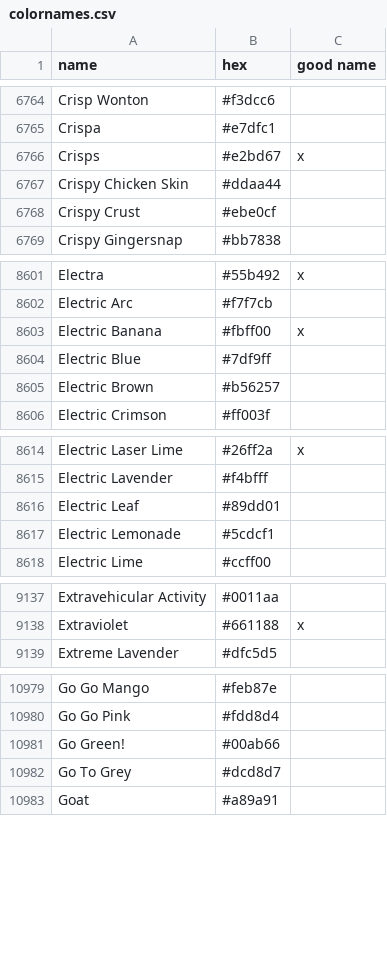
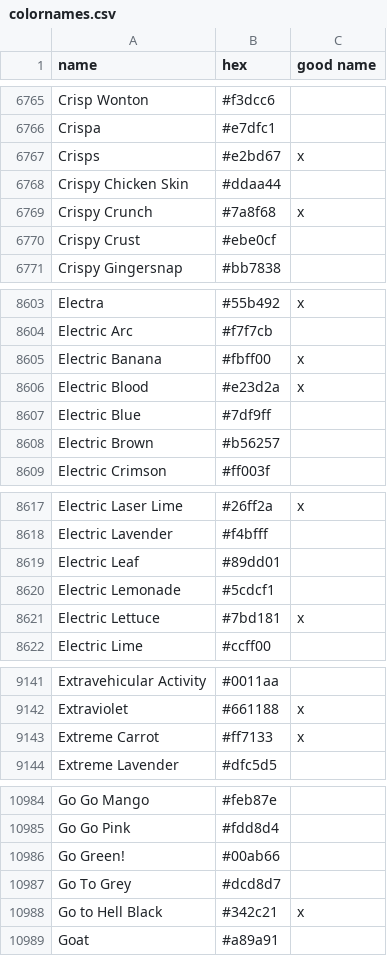
Before and after one commit to meodai/color-names, a CSV file: src/colornames.csv, drawn as a sheet; only a part is shown, gaps mark what is left out; the diff covers the shown part only; the diff names each change by its address in the sheet, - before the commit and + after, or states it on an @@ line.

Commit message:
feat(colors): add new color names
User subission from twitter bot and google forms

```diff
--- a/src/colornames.csv
+++ b/src/colornames.csv
+row 6769: Crispy Crunch | #7a8f68 | x
+row 8606: Electric Blood | #e23d2a | x
+row 8621: Electric Lettuce | #7bd181 | x
+row 9143: Extreme Carrot | #ff7133 | x
+row 10988: Go to Hell Black | #342c21 | x
```
Also changed, not shown: 7 added rows, 1 removed row and 2 edited cells elsewhere in this file, dist/colornames.bestof.csv, dist/colornames.csv, 20 other files.
